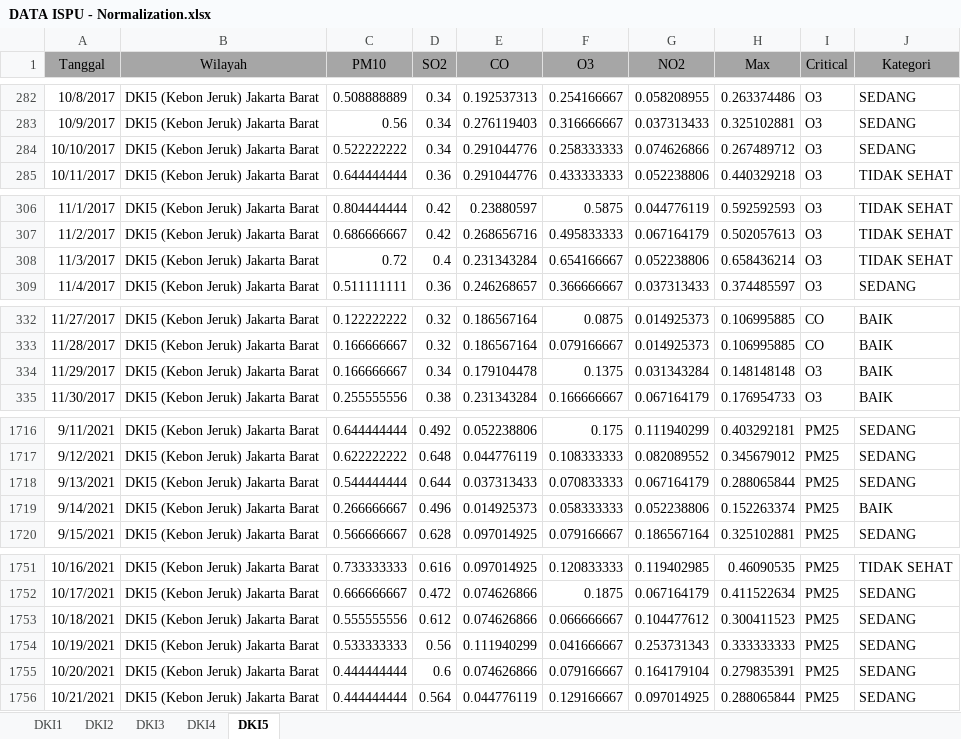
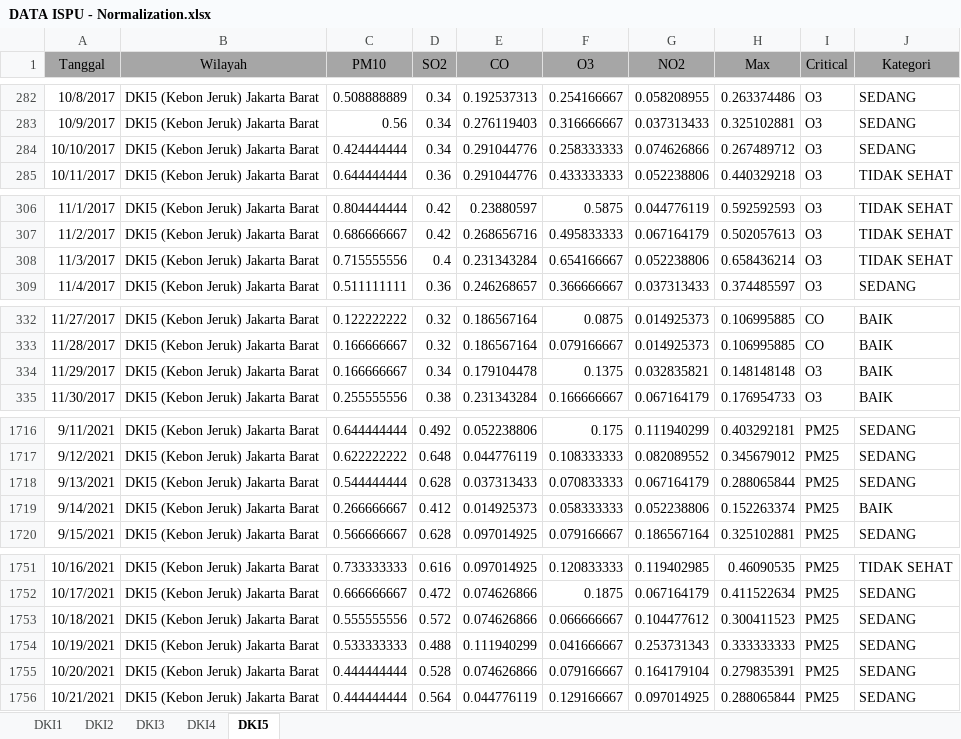
Before and after one commit to ismatullahhadi/Projek-TA, an Excel workbook: Data/Normalization/DATA ISPU - Normalization.xlsx, sheet DKI5, drawn as a sheet; only a part is shown, gaps mark what is left out; values as stored, in another font and other column widths than the file's, no borders; the diff covers the shown part only; the diff names each change by its address in the sheet, - before the commit and + after, or states it on an @@ line.

```diff
--- a/Data/Normalization/DATA ISPU - Normalization.xlsx (sheet DKI5)
+++ b/Data/Normalization/DATA ISPU - Normalization.xlsx (sheet DKI5)
-C284 (PM10): 0.522222222
+C284 (PM10): 0.424444444
-C308 (PM10): 0.72
+C308 (PM10): 0.715555556
-G334 (NO2): 0.031343284
+G334 (NO2): 0.032835821
-D1718 (SO2): 0.644
+D1718 (SO2): 0.628
-D1719 (SO2): 0.496
+D1719 (SO2): 0.412
-D1753 (SO2): 0.612
+D1753 (SO2): 0.572
-D1754 (SO2): 0.56
+D1754 (SO2): 0.488
-D1755 (SO2): 0.6
+D1755 (SO2): 0.528
```
Also changed, not shown: 61 added rows and 47 edited cells elsewhere in this sheet, sheet DKI4, sheet DKI3, sheet DKI1, sheet DKI2, Data/DATA ISPU.xlsx, Data/Impute/DATA ISPU - Impute.xlsx, 13 other files.
